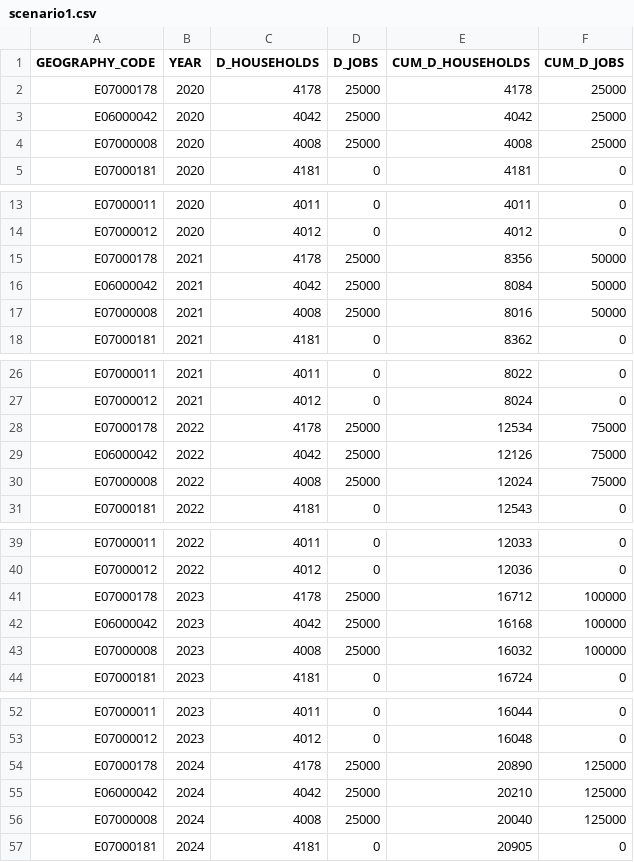
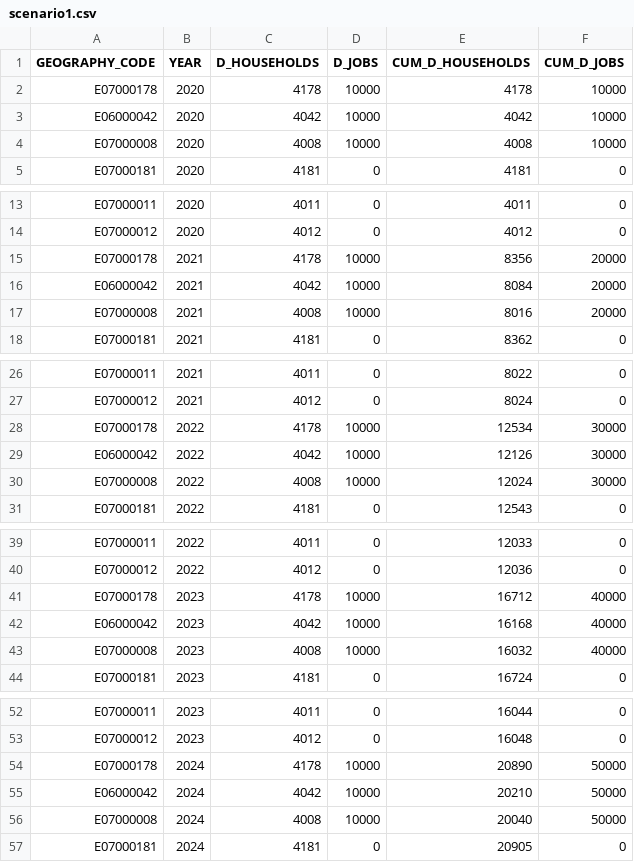
Before and after one commit to nismod/simim, a CSV file: data/scenarios/scenario1.csv, drawn as a sheet; only a part is shown, gaps mark what is left out.

```diff
--- a/data/scenarios/scenario1.csv
+++ b/data/scenarios/scenario1.csv
@@ -1,5 +1,5 @@
 GEOGRAPHY_CODE,YEAR,D_HOUSEHOLDS,D_JOBS,CUM_D_HOUSEHOLDS,CUM_D_JOBS
-E07000178,2020,4178,25000,4178,25000
-E06000042,2020,4042,25000,4042,25000
-E07000008,2020,4008,25000,4008,25000
+E07000178,2020,4178,10000,4178,10000
+E06000042,2020,4042,10000,4042,10000
+E07000008,2020,4008,10000,4008,10000
 E07000181,2020,4181,0,4181,0
@@ -14,5 +14,5 @@ E07000011,2020,4011,0,4011,0
 E07000012,2020,4012,0,4012,0
-E07000178,2021,4178,25000,8356,50000
-E06000042,2021,4042,25000,8084,50000
-E07000008,2021,4008,25000,8016,50000
+E07000178,2021,4178,10000,8356,20000
+E06000042,2021,4042,10000,8084,20000
+E07000008,2021,4008,10000,8016,20000
 E07000181,2021,4181,0,8362,0
@@ -27,5 +27,5 @@ E07000011,2021,4011,0,8022,0
 E07000012,2021,4012,0,8024,0
-E07000178,2022,4178,25000,12534,75000
-E06000042,2022,4042,25000,12126,75000
-E07000008,2022,4008,25000,12024,75000
+E07000178,2022,4178,10000,12534,30000
+E06000042,2022,4042,10000,12126,30000
+E07000008,2022,4008,10000,12024,30000
 E07000181,2022,4181,0,12543,0
@@ -40,5 +40,5 @@ E07000011,2022,4011,0,12033,0
 E07000012,2022,4012,0,12036,0
-E07000178,2023,4178,25000,16712,100000
-E06000042,2023,4042,25000,16168,100000
-E07000008,2023,4008,25000,16032,100000
+E07000178,2023,4178,10000,16712,40000
+E06000042,2023,4042,10000,16168,40000
+E07000008,2023,4008,10000,16032,40000
 E07000181,2023,4181,0,16724,0
@@ -53,5 +53,5 @@ E07000011,2023,4011,0,16044,0
 E07000012,2023,4012,0,16048,0
-E07000178,2024,4178,25000,20890,125000
-E06000042,2024,4042,25000,20210,125000
-E07000008,2024,4008,25000,20040,125000
+E07000178,2024,4178,10000,20890,50000
+E06000042,2024,4042,10000,20210,50000
+E07000008,2024,4008,10000,20040,50000
 E07000181,2024,4181,0,20905,0
```
Also changed, not shown: 1 other file.
